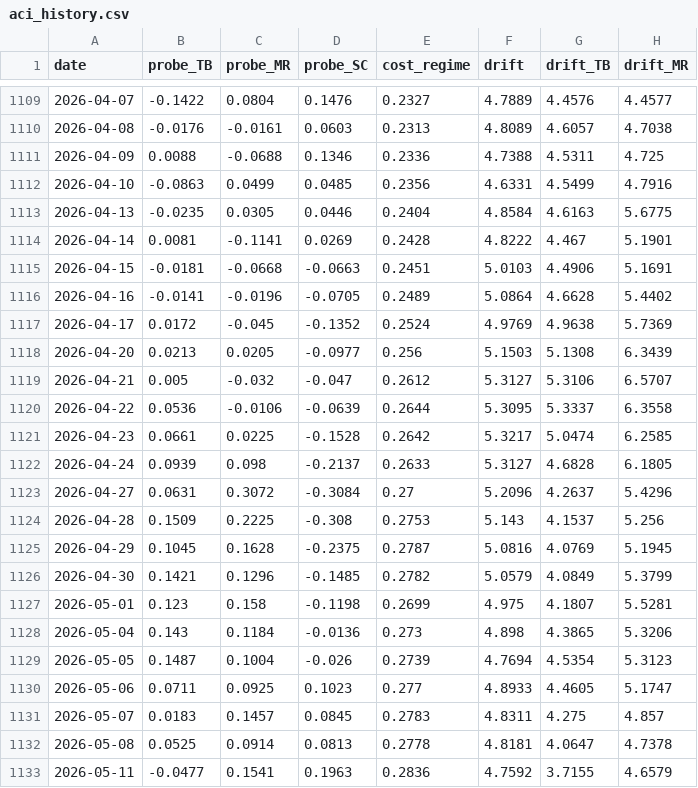
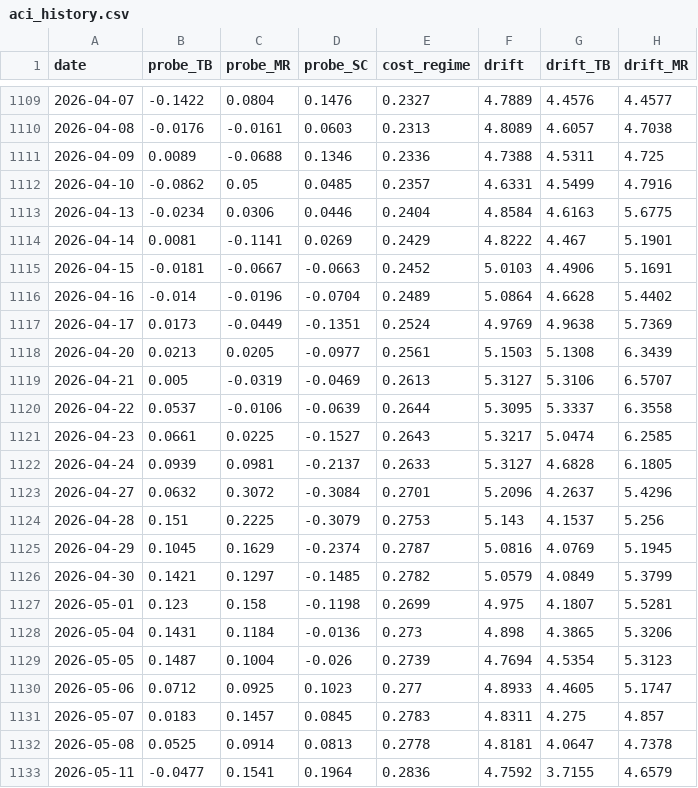
Before and after one commit to TheCryptocrat/algo-consistency-index, a CSV file: data/aci_history.csv, drawn as a sheet; only a part is shown, gaps mark what is left out; the diff covers the shown part only; the diff names each change by its address in the sheet, - before the commit and + after, or states it on an @@ line.

```diff
--- a/data/aci_history.csv
+++ b/data/aci_history.csv
-B1111 (probe_TB): 0.0088
+B1111 (probe_TB): 0.0089
-B1112 (probe_TB): -0.0863
+B1112 (probe_TB): -0.0862
-C1112 (probe_MR): 0.0499
+C1112 (probe_MR): 0.05
-E1112 (cost_regime): 0.2356
+E1112 (cost_regime): 0.2357
-B1113 (probe_TB): -0.0235
+B1113 (probe_TB): -0.0234
-C1113 (probe_MR): 0.0305
+C1113 (probe_MR): 0.0306
-E1114 (cost_regime): 0.2428
+E1114 (cost_regime): 0.2429
-C1115 (probe_MR): -0.0668
+C1115 (probe_MR): -0.0667
-E1115 (cost_regime): 0.2451
+E1115 (cost_regime): 0.2452
-B1116 (probe_TB): -0.0141
+B1116 (probe_TB): -0.014
-D1116 (probe_SC): -0.0705
+D1116 (probe_SC): -0.0704
-B1117 (probe_TB): 0.0172
+B1117 (probe_TB): 0.0173
-C1117 (probe_MR): -0.045
+C1117 (probe_MR): -0.0449
-D1117 (probe_SC): -0.1352
+D1117 (probe_SC): -0.1351
-E1118 (cost_regime): 0.256
+E1118 (cost_regime): 0.2561
-C1119 (probe_MR): -0.032
+C1119 (probe_MR): -0.0319
-D1119 (probe_SC): -0.047
+D1119 (probe_SC): -0.0469
-E1119 (cost_regime): 0.2612
+E1119 (cost_regime): 0.2613
-B1120 (probe_TB): 0.0536
+B1120 (probe_TB): 0.0537
-D1121 (probe_SC): -0.1528
+D1121 (probe_SC): -0.1527
-E1121 (cost_regime): 0.2642
+E1121 (cost_regime): 0.2643
-C1122 (probe_MR): 0.098
+C1122 (probe_MR): 0.0981
-B1123 (probe_TB): 0.0631
+B1123 (probe_TB): 0.0632
-E1123 (cost_regime): 0.27
+E1123 (cost_regime): 0.2701
-B1124 (probe_TB): 0.1509
+B1124 (probe_TB): 0.151
-D1124 (probe_SC): -0.308
+D1124 (probe_SC): -0.3079
-C1125 (probe_MR): 0.1628
+C1125 (probe_MR): 0.1629
-D1125 (probe_SC): -0.2375
+D1125 (probe_SC): -0.2374
-C1126 (probe_MR): 0.1296
+C1126 (probe_MR): 0.1297
-B1128 (probe_TB): 0.143
+B1128 (probe_TB): 0.1431
-B1130 (probe_TB): 0.0711
+B1130 (probe_TB): 0.0712
-D1133 (probe_SC): 0.1963
+D1133 (probe_SC): 0.1964
```
Also changed, not shown: 165 edited cells elsewhere in this file, data/external_panel_history.csv, data/external_panel_revisions.csv, 4 other files.
